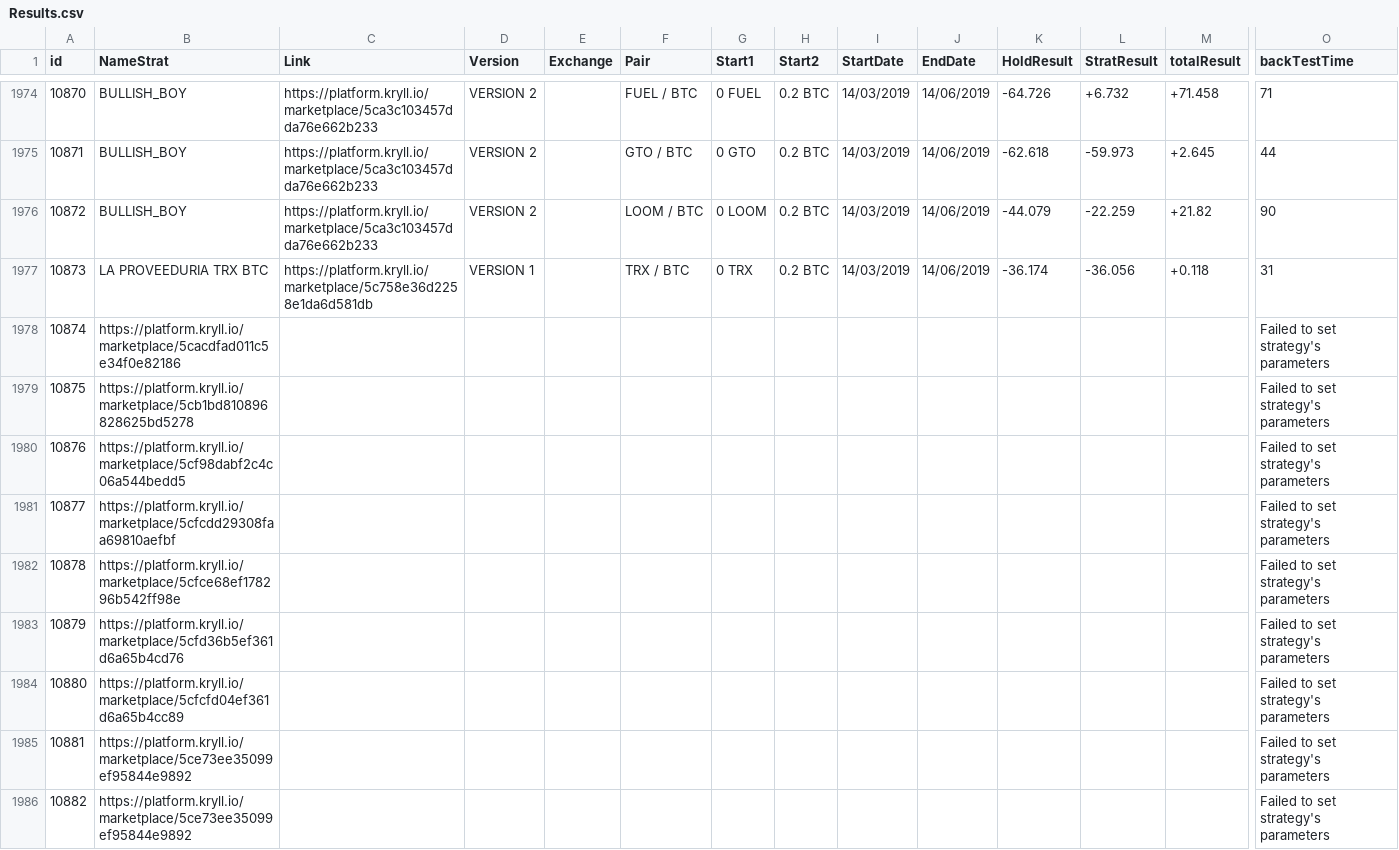
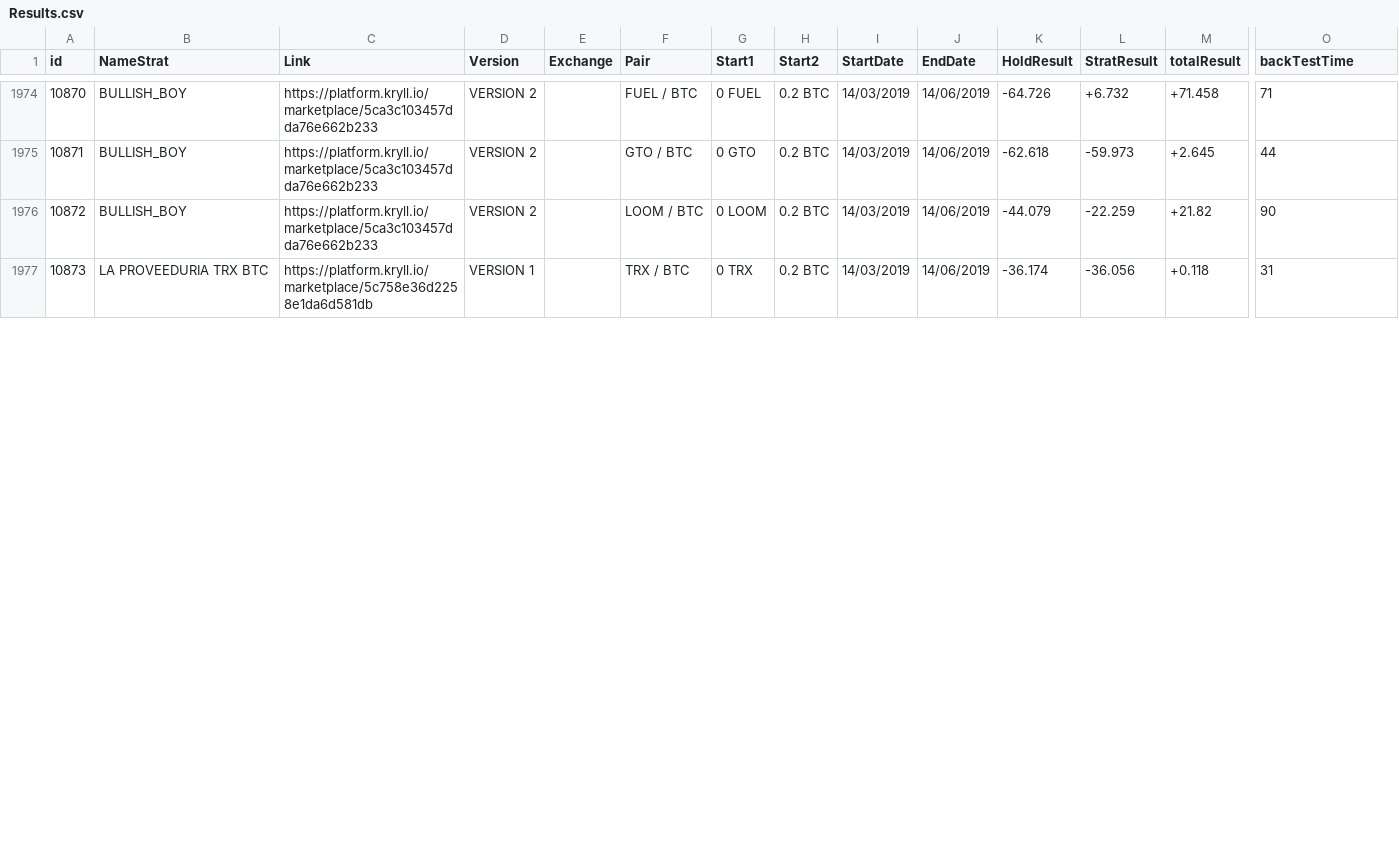
Before and after one commit to briceme/backtest-kryll, a CSV file: Results.csv, drawn as a sheet; only a part is shown, gaps mark what is left out; removed rows and columns are numbered as before the commit, all else as after; rows hold the shown columns only; the diff covers the shown part only; the diff names each change by its address in the sheet, - before the commit and + after, or states it on an @@ line.

```diff
--- a/Results.csv
+++ b/Results.csv
-row 1978: 10874 | https://platform.kryll.io/marketplace/5cacdfad011c5e34f0e82186 |  |  |  |  |  |  |  |  |  |  |  | Failed to set strategy's parameters
-row 1979: 10875 | https://platform.kryll.io/marketplace/5cb1bd810896828625bd5278 |  |  |  |  |  |  |  |  |  |  |  | Failed to set strategy's parameters
-row 1980: 10876 | https://platform.kryll.io/marketplace/5cf98dabf2c4c06a544bedd5 |  |  |  |  |  |  |  |  |  |  |  | Failed to set strategy's parameters
-row 1981: 10877 | https://platform.kryll.io/marketplace/5cfcdd29308faa69810aefbf |  |  |  |  |  |  |  |  |  |  |  | Failed to set strategy's parameters
-row 1982: 10878 | https://platform.kryll.io/marketplace/5cfce68ef178296b542ff98e |  |  |  |  |  |  |  |  |  |  |  | Failed to set strategy's parameters
-row 1983: 10879 | https://platform.kryll.io/marketplace/5cfd36b5ef361d6a65b4cd76 |  |  |  |  |  |  |  |  |  |  |  | Failed to set strategy's parameters
-row 1984: 10880 | https://platform.kryll.io/marketplace/5cfcfd04ef361d6a65b4cc89 |  |  |  |  |  |  |  |  |  |  |  | Failed to set strategy's parameters
-row 1985: 10881 | https://platform.kryll.io/marketplace/5ce73ee35099ef95844e9892 |  |  |  |  |  |  |  |  |  |  |  | Failed to set strategy's parameters
-row 1986: 10882 | https://platform.kryll.io/marketplace/5ce73ee35099ef95844e9892 |  |  |  |  |  |  |  |  |  |  |  | Failed to set strategy's parameters
```
Also changed, not shown: 3 added rows and 5 removed rows elsewhere in this file, 4 other files.
